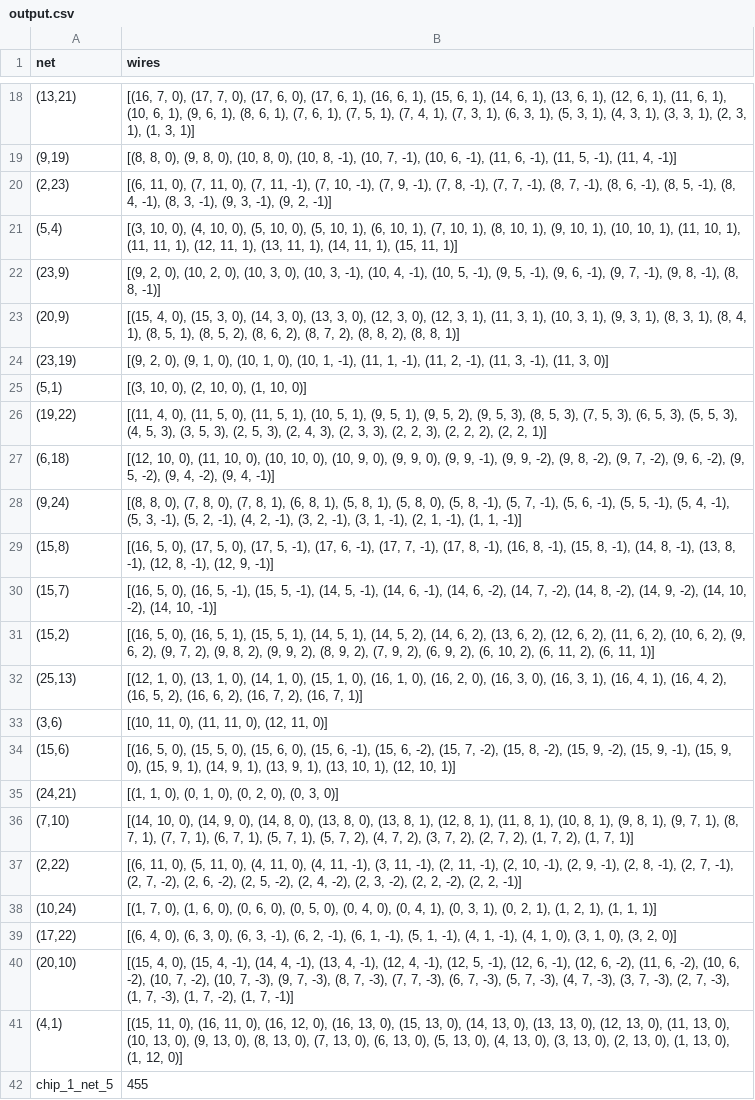
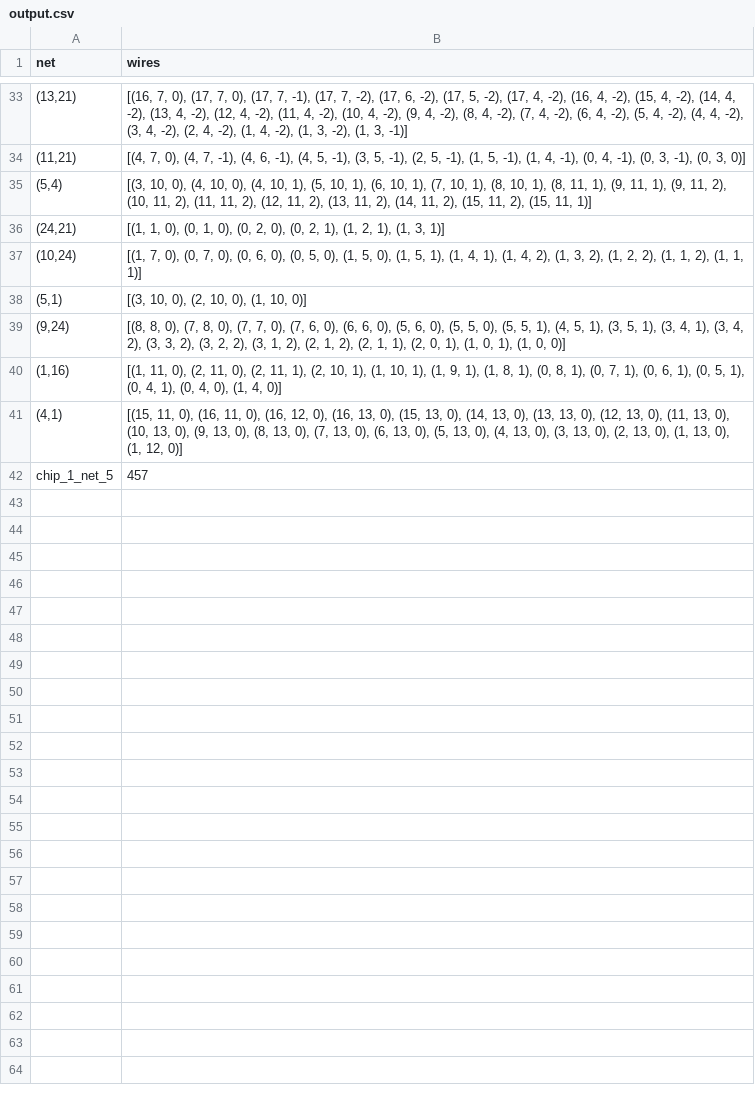
Before and after one commit to martijnreus/CircuitCrunchers, a CSV file: Code/output/output.csv, drawn as a sheet; only a part is shown, gaps mark what is left out; the diff covers the shown part only.

```diff
--- a/Code/output/output.csv
+++ b/Code/output/output.csv
@@ -18,25 +33,10 @@ net,wires
-"(13,21)","[(16, 7, 0), (17, 7, 0), (17, 6, 0), (17, 6, 1), (16, 6, 1), (15, 6, 1), (14, 6, 1), (13, 6, 1), (12, 6, 1), (11, 6, 1), (10, 6, 1), (9, 6, 1), (8, 6, 1), (7, 6, 1), (7, 5, 1), (7, 4, 1), (7, 3, 1), (6, 3, 1), (5, 3, 1), (4, 3, 1), (3, 3, 1), (2, 3, 1), (1, 3, 1)]"
-"(9,19)","[(8, 8, 0), (9, 8, 0), (10, 8, 0), (10, 8, -1), (10, 7, -1), (10, 6, -1), (11, 6, -1), (11, 5, -1), (11, 4, -1)]"
-"(2,23)","[(6, 11, 0), (7, 11, 0), (7, 11, -1), (7, 10, -1), (7, 9, -1), (7, 8, -1), (7, 7, -1), (8, 7, -1), (8, 6, -1), (8, 5, -1), (8, 4, -1), (8, 3, -1), (9, 3, -1), (9, 2, -1)]"
-"(5,4)","[(3, 10, 0), (4, 10, 0), (5, 10, 0), (5, 10, 1), (6, 10, 1), (7, 10, 1), (8, 10, 1), (9, 10, 1), (10, 10, 1), (11, 10, 1), (11, 11, 1), (12, 11, 1), (13, 11, 1), (14, 11, 1), (15, 11, 1)]"
-"(23,9)","[(9, 2, 0), (10, 2, 0), (10, 3, 0), (10, 3, -1), (10, 4, -1), (10, 5, -1), (9, 5, -1), (9, 6, -1), (9, 7, -1), (9, 8, -1), (8, 8, -1)]"
-"(20,9)","[(15, 4, 0), (15, 3, 0), (14, 3, 0), (13, 3, 0), (12, 3, 0), (12, 3, 1), (11, 3, 1), (10, 3, 1), (9, 3, 1), (8, 3, 1), (8, 4, 1), (8, 5, 1), (8, 5, 2), (8, 6, 2), (8, 7, 2), (8, 8, 2), (8, 8, 1)]"
-"(23,19)","[(9, 2, 0), (9, 1, 0), (10, 1, 0), (10, 1, -1), (11, 1, -1), (11, 2, -1), (11, 3, -1), (11, 3, 0)]"
+"(13,21)","[(16, 7, 0), (17, 7, 0), (17, 7, -1), (17, 7, -2), (17, 6, -2), (17, 5, -2), (17, 4, -2), (16, 4, -2), (15, 4, -2), (14, 4, -2), (13, 4, -2), (12, 4, -2), (11, 4, -2), (10, 4, -2), (9, 4, -2), (8, 4, -2), (7, 4, -2), (6, 4, -2), (5, 4, -2), (4, 4, -2), (3, 4, -2), (2, 4, -2), (1, 4, -2), (1, 3, -2), (1, 3, -1)]"
+"(11,21)","[(4, 7, 0), (4, 7, -1), (4, 6, -1), (4, 5, -1), (3, 5, -1), (2, 5, -1), (1, 5, -1), (1, 4, -1), (0, 4, -1), (0, 3, -1), (0, 3, 0)]"
+"(5,4)","[(3, 10, 0), (4, 10, 0), (4, 10, 1), (5, 10, 1), (6, 10, 1), (7, 10, 1), (8, 10, 1), (8, 11, 1), (9, 11, 1), (9, 11, 2), (10, 11, 2), (11, 11, 2), (12, 11, 2), (13, 11, 2), (14, 11, 2), (15, 11, 2), (15, 11, 1)]"
+"(24,21)","[(1, 1, 0), (0, 1, 0), (0, 2, 0), (0, 2, 1), (1, 2, 1), (1, 3, 1)]"
+"(10,24)","[(1, 7, 0), (0, 7, 0), (0, 6, 0), (0, 5, 0), (1, 5, 0), (1, 5, 1), (1, 4, 1), (1, 4, 2), (1, 3, 2), (1, 2, 2), (1, 1, 2), (1, 1, 1)]"
 "(5,1)","[(3, 10, 0), (2, 10, 0), (1, 10, 0)]"
-"(19,22)","[(11, 4, 0), (11, 5, 0), (11, 5, 1), (10, 5, 1), (9, 5, 1), (9, 5, 2), (9, 5, 3), (8, 5, 3), (7, 5, 3), (6, 5, 3), (5, 5, 3), (4, 5, 3), (3, 5, 3), (2, 5, 3), (2, 4, 3), (2, 3, 3), (2, 2, 3), (2, 2, 2), (2, 2, 1)]"
-"(6,18)","[(12, 10, 0), (11, 10, 0), (10, 10, 0), (10, 9, 0), (9, 9, 0), (9, 9, -1), (9, 9, -2), (9, 8, -2), (9, 7, -2), (9, 6, -2), (9, 5, -2), (9, 4, -2), (9, 4, -1)]"
-"(9,24)","[(8, 8, 0), (7, 8, 0), (7, 8, 1), (6, 8, 1), (5, 8, 1), (5, 8, 0), (5, 8, -1), (5, 7, -1), (5, 6, -1), (5, 5, -1), (5, 4, -1), (5, 3, -1), (5, 2, -1), (4, 2, -1), (3, 2, -1), (3, 1, -1), (2, 1, -1), (1, 1, -1)]"
-"(15,8)","[(16, 5, 0), (17, 5, 0), (17, 5, -1), (17, 6, -1), (17, 7, -1), (17, 8, -1), (16, 8, -1), (15, 8, -1), (14, 8, -1), (13, 8, -1), (12, 8, -1), (12, 9, -1)]"
-"(15,7)","[(16, 5, 0), (16, 5, -1), (15, 5, -1), (14, 5, -1), (14, 6, -1), (14, 6, -2), (14, 7, -2), (14, 8, -2), (14, 9, -2), (14, 10, -2), (14, 10, -1)]"
-"(15,2)","[(16, 5, 0), (16, 5, 1), (15, 5, 1), (14, 5, 1), (14, 5, 2), (14, 6, 2), (13, 6, 2), (12, 6, 2), (11, 6, 2), (10, 6, 2), (9, 6, 2), (9, 7, 2), (9, 8, 2), (9, 9, 2), (8, 9, 2), (7, 9, 2), (6, 9, 2), (6, 10, 2), (6, 11, 2), (6, 11, 1)]"
-"(25,13)","[(12, 1, 0), (13, 1, 0), (14, 1, 0), (15, 1, 0), (16, 1, 0), (16, 2, 0), (16, 3, 0), (16, 3, 1), (16, 4, 1), (16, 4, 2), (16, 5, 2), (16, 6, 2), (16, 7, 2), (16, 7, 1)]"
-"(3,6)","[(10, 11, 0), (11, 11, 0), (12, 11, 0)]"
-"(15,6)","[(16, 5, 0), (15, 5, 0), (15, 6, 0), (15, 6, -1), (15, 6, -2), (15, 7, -2), (15, 8, -2), (15, 9, -2), (15, 9, -1), (15, 9, 0), (15, 9, 1), (14, 9, 1), (13, 9, 1), (13, 10, 1), (12, 10, 1)]"
-"(24,21)","[(1, 1, 0), (0, 1, 0), (0, 2, 0), (0, 3, 0)]"
-"(7,10)","[(14, 10, 0), (14, 9, 0), (14, 8, 0), (13, 8, 0), (13, 8, 1), (12, 8, 1), (11, 8, 1), (10, 8, 1), (9, 8, 1), (9, 7, 1), (8, 7, 1), (7, 7, 1), (6, 7, 1), (5, 7, 1), (5, 7, 2), (4, 7, 2), (3, 7, 2), (2, 7, 2), (1, 7, 2), (1, 7, 1)]"
-"(2,22)","[(6, 11, 0), (5, 11, 0), (4, 11, 0), (4, 11, -1), (3, 11, -1), (2, 11, -1), (2, 10, -1), (2, 9, -1), (2, 8, -1), (2, 7, -1), (2, 7, -2), (2, 6, -2), (2, 5, -2), (2, 4, -2), (2, 3, -2), (2, 2, -2), (2, 2, -1)]"
-"(10,24)","[(1, 7, 0), (1, 6, 0), (0, 6, 0), (0, 5, 0), (0, 4, 0), (0, 4, 1), (0, 3, 1), (0, 2, 1), (1, 2, 1), (1, 1, 1)]"
-"(17,22)","[(6, 4, 0), (6, 3, 0), (6, 3, -1), (6, 2, -1), (6, 1, -1), (5, 1, -1), (4, 1, -1), (4, 1, 0), (3, 1, 0), (3, 2, 0)]"
-"(20,10)","[(15, 4, 0), (15, 4, -1), (14, 4, -1), (13, 4, -1), (12, 4, -1), (12, 5, -1), (12, 6, -1), (12, 6, -2), (11, 6, -2), (10, 6, -2), (10, 7, -2), (10, 7, -3), (9, 7, -3), (8, 7, -3), (7, 7, -3), (6, 7, -3), (5, 7, -3), (4, 7, -3), (3, 7, -3), (2, 7, -3), (1, 7, -3), (1, 7, -2), (1, 7, -1)]"
+"(9,24)","[(8, 8, 0), (7, 8, 0), (7, 7, 0), (7, 6, 0), (6, 6, 0), (5, 6, 0), (5, 5, 0), (5, 5, 1), (4, 5, 1), (3, 5, 1), (3, 4, 1), (3, 4, 2), (3, 3, 2), (3, 2, 2), (3, 1, 2), (2, 1, 2), (2, 1, 1), (2, 0, 1), (1, 0, 1), (1, 0, 0)]"
+"(1,16)","[(1, 11, 0), (2, 11, 0), (2, 11, 1), (2, 10, 1), (1, 10, 1), (1, 9, 1), (1, 8, 1), (0, 8, 1), (0, 7, 1), (0, 6, 1), (0, 5, 1), (0, 4, 1), (0, 4, 0), (1, 4, 0)]"
 "(4,1)","[(15, 11, 0), (16, 11, 0), (16, 12, 0), (16, 13, 0), (15, 13, 0), (14, 13, 0), (13, 13, 0), (12, 13, 0), (11, 13, 0), (10, 13, 0), (9, 13, 0), (8, 13, 0), (7, 13, 0), (6, 13, 0), (5, 13, 0), (4, 13, 0), (3, 13, 0), (2, 13, 0), (1, 13, 0), (1, 12, 0)]"
-chip_1_net_5,455
+chip_1_net_5,457
```
Also changed, not shown: 19 added rows, 5 removed rows, 3 moved rows and 4 edited cells elsewhere in this file, 2 other files.
